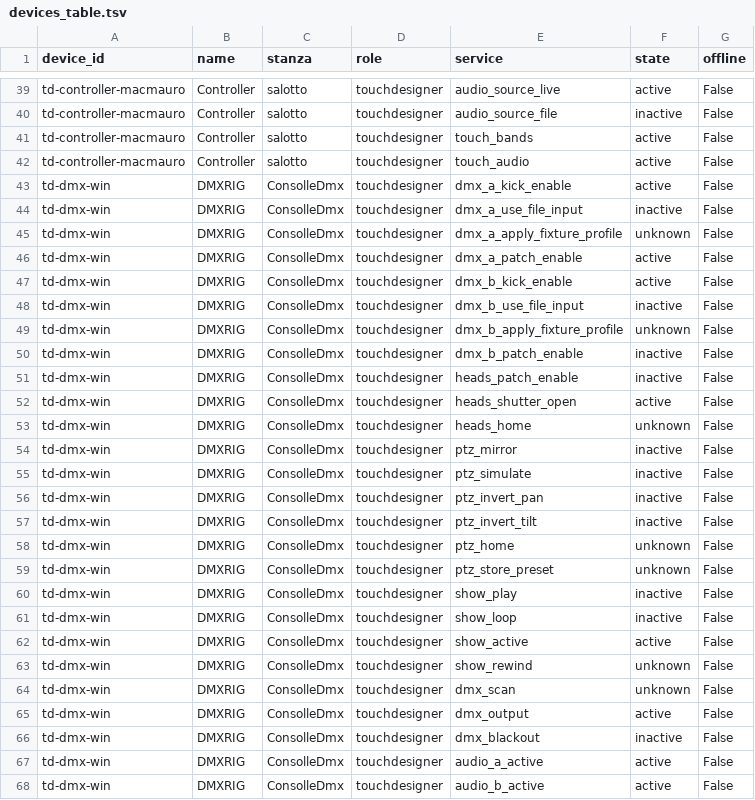
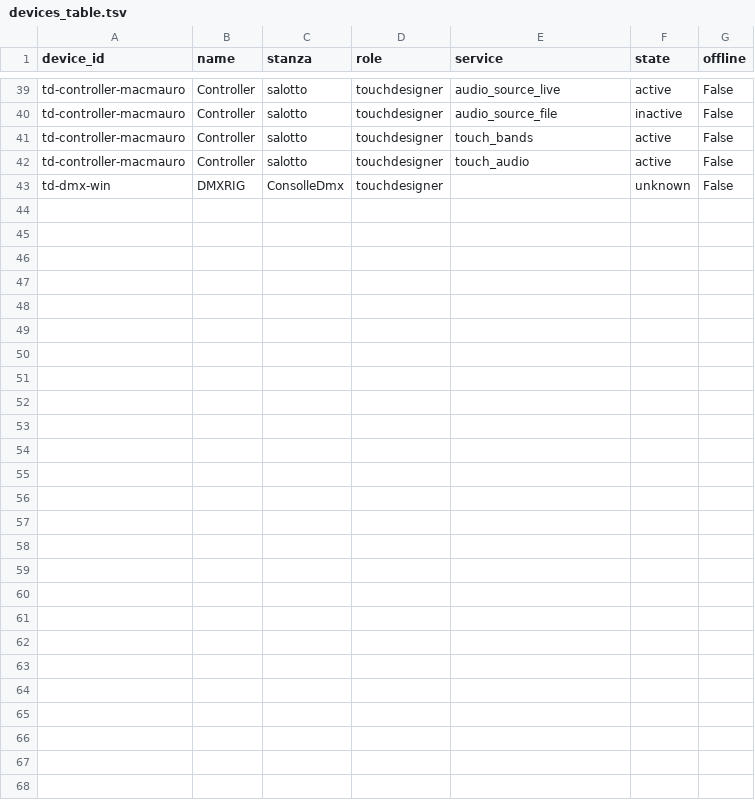
Before and after one commit to vsvisualsubstance-source/TD4DMX, a TSV file: gaia_client/devices_table.tsv, drawn as a sheet; only a part is shown, gaps mark what is left out; the diff covers the shown part only.

```diff
--- a/gaia_client/devices_table.tsv
+++ b/gaia_client/devices_table.tsv
@@ -42,27 +42,2 @@ td-controller-macmauro	Controller	salotto	touchdesigner	touch_bands	active	False
 td-controller-macmauro	Controller	salotto	touchdesigner	touch_audio	active	False
-td-dmx-win	DMXRIG	ConsolleDmx	touchdesigner	dmx_a_kick_enable	active	False
-td-dmx-win	DMXRIG	ConsolleDmx	touchdesigner	dmx_a_use_file_input	inactive	False
-td-dmx-win	DMXRIG	ConsolleDmx	touchdesigner	dmx_a_apply_fixture_profile	unknown	False
-td-dmx-win	DMXRIG	ConsolleDmx	touchdesigner	dmx_a_patch_enable	active	False
-td-dmx-win	DMXRIG	ConsolleDmx	touchdesigner	dmx_b_kick_enable	active	False
-td-dmx-win	DMXRIG	ConsolleDmx	touchdesigner	dmx_b_use_file_input	inactive	False
-td-dmx-win	DMXRIG	ConsolleDmx	touchdesigner	dmx_b_apply_fixture_profile	unknown	False
-td-dmx-win	DMXRIG	ConsolleDmx	touchdesigner	dmx_b_patch_enable	inactive	False
-td-dmx-win	DMXRIG	ConsolleDmx	touchdesigner	heads_patch_enable	inactive	False
-td-dmx-win	DMXRIG	ConsolleDmx	touchdesigner	heads_shutter_open	active	False
-td-dmx-win	DMXRIG	ConsolleDmx	touchdesigner	heads_home	unknown	False
-td-dmx-win	DMXRIG	ConsolleDmx	touchdesigner	ptz_mirror	inactive	False
-td-dmx-win	DMXRIG	ConsolleDmx	touchdesigner	ptz_simulate	inactive	False
-td-dmx-win	DMXRIG	ConsolleDmx	touchdesigner	ptz_invert_pan	inactive	False
-td-dmx-win	DMXRIG	ConsolleDmx	touchdesigner	ptz_invert_tilt	inactive	False
-td-dmx-win	DMXRIG	ConsolleDmx	touchdesigner	ptz_home	unknown	False
-td-dmx-win	DMXRIG	ConsolleDmx	touchdesigner	ptz_store_preset	unknown	False
-td-dmx-win	DMXRIG	ConsolleDmx	touchdesigner	show_play	inactive	False
-td-dmx-win	DMXRIG	ConsolleDmx	touchdesigner	show_loop	inactive	False
-td-dmx-win	DMXRIG	ConsolleDmx	touchdesigner	show_active	active	False
-td-dmx-win	DMXRIG	ConsolleDmx	touchdesigner	show_rewind	unknown	False
-td-dmx-win	DMXRIG	ConsolleDmx	touchdesigner	dmx_scan	unknown	False
-td-dmx-win	DMXRIG	ConsolleDmx	touchdesigner	dmx_output	active	False
-td-dmx-win	DMXRIG	ConsolleDmx	touchdesigner	dmx_blackout	inactive	False
-td-dmx-win	DMXRIG	ConsolleDmx	touchdesigner	audio_a_active	active	False
-td-dmx-win	DMXRIG	ConsolleDmx	touchdesigner	audio_b_active	active	False
+td-dmx-win	DMXRIG	ConsolleDmx	touchdesigner		unknown	False
```
Also changed, not shown: 1 edited cell elsewhere in this file, project1/dmx_patch/fixtures.tsv, project1/externalizations.tsv, 10 other files.
